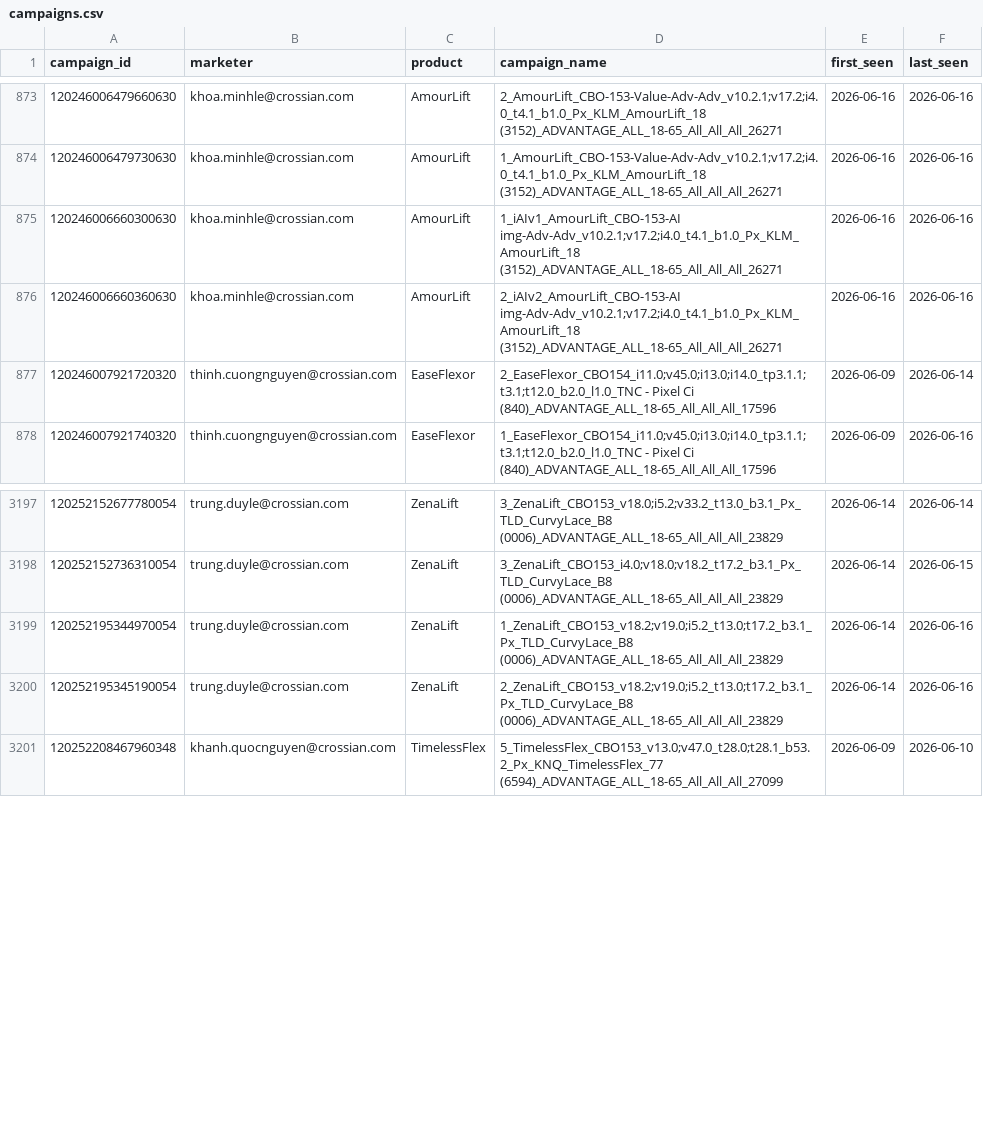
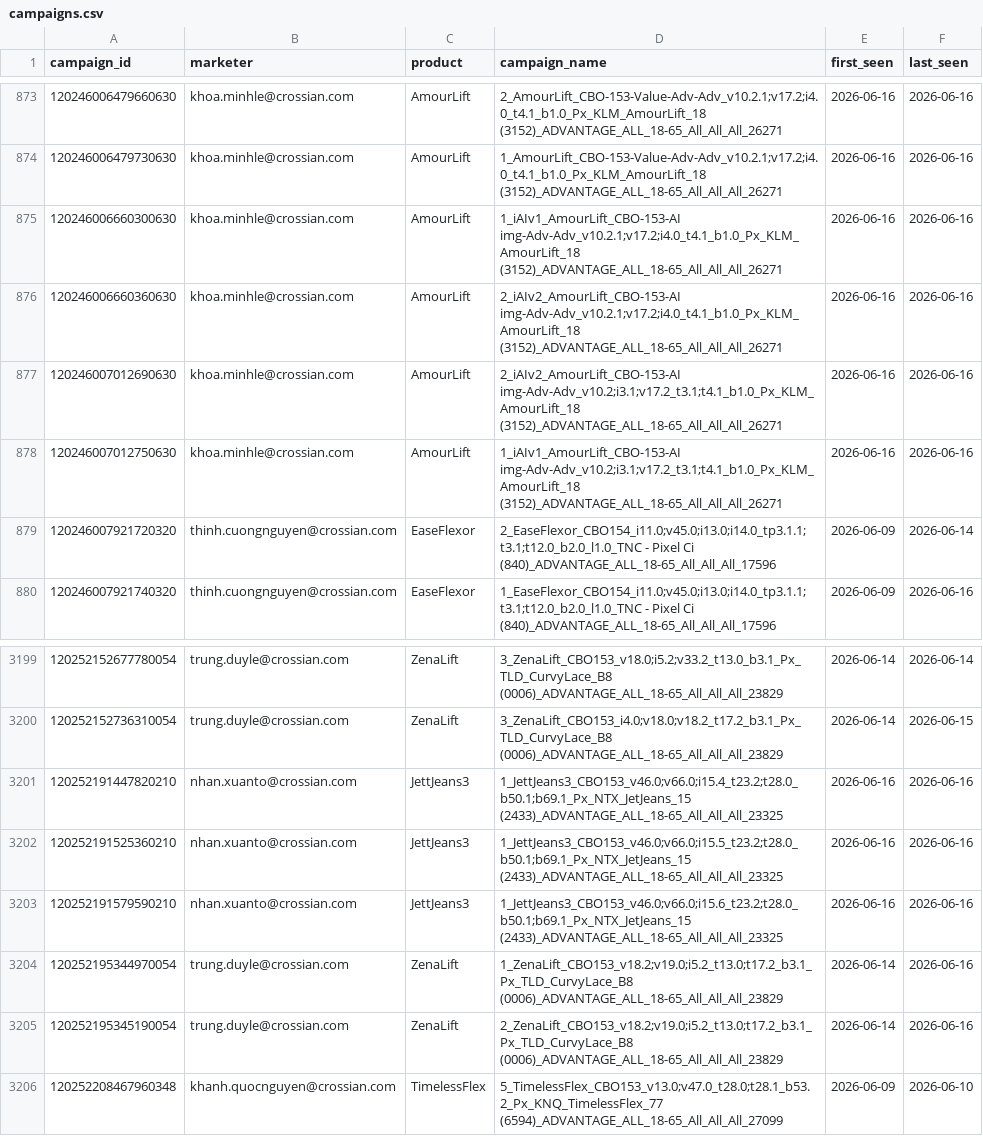
Before and after one commit to binhnguyen-ca/CAMS, a CSV file: data/campaigns.csv, drawn as a sheet; only a part is shown, gaps mark what is left out.

```diff
--- a/data/campaigns.csv
+++ b/data/campaigns.csv
@@ -876,2 +876,4 @@ campaign_id,marketer,product,campaign_name,first_seen,last_seen
 120246006660360630,khoa.minhle@crossian.com,AmourLift,2_iAIv2_AmourLift_CBO-153-AI img-Adv-Adv_v10.2.1;v17.2;i4.0_t4.1_b1.0_Px_KLM_AmourLift_18 (3152)_ADVANTAGE_ALL_18-65_All_All_All_26271,2026-06-16,2026-06-16
+120246007012690630,khoa.minhle@crossian.com,AmourLift,2_iAIv2_AmourLift_CBO-153-AI img-Adv-Adv_v10.2;i3.1;v17.2_t3.1;t4.1_b1.0_Px_KLM_AmourLift_18 (3152)_ADVANTAGE_ALL_18-65_All_All_All_26271,2026-06-16,2026-06-16
+120246007012750630,khoa.minhle@crossian.com,AmourLift,1_iAIv1_AmourLift_CBO-153-AI img-Adv-Adv_v10.2;i3.1;v17.2_t3.1;t4.1_b1.0_Px_KLM_AmourLift_18 (3152)_ADVANTAGE_ALL_18-65_All_All_All_26271,2026-06-16,2026-06-16
 120246007921720320,thinh.cuongnguyen@crossian.com,EaseFlexor,2_EaseFlexor_CBO154_i11.0;v45.0;i13.0;i14.0_tp3.1.1;t3.1;t12.0_b2.0_l1.0_TNC - Pixel Ci (840)_ADVANTAGE_ALL_18-65_All_All_All_17596,2026-06-09,2026-06-14
@@ -3198,2 +3200,5 @@ campaign_id,marketer,product,campaign_name,first_seen,last_seen
 120252152736310054,trung.duyle@crossian.com,ZenaLift,3_ZenaLift_CBO153_i4.0;v18.0;v18.2_t17.2_b3.1_Px_TLD_CurvyLace_B8 (0006)_ADVANTAGE_ALL_18-65_All_All_All_23829,2026-06-14,2026-06-15
+120252191447820210,nhan.xuanto@crossian.com,JettJeans3,1_JettJeans3_CBO153_v46.0;v66.0;i15.4_t23.2;t28.0_b50.1;b69.1_Px_NTX_JetJeans_15 (2433)_ADVANTAGE_ALL_18-65_All_All_All_23325,2026-06-16,2026-06-16
+120252191525360210,nhan.xuanto@crossian.com,JettJeans3,1_JettJeans3_CBO153_v46.0;v66.0;i15.5_t23.2;t28.0_b50.1;b69.1_Px_NTX_JetJeans_15 (2433)_ADVANTAGE_ALL_18-65_All_All_All_23325,2026-06-16,2026-06-16
+120252191579590210,nhan.xuanto@crossian.com,JettJeans3,1_JettJeans3_CBO153_v46.0;v66.0;i15.6_t23.2;t28.0_b50.1;b69.1_Px_NTX_JetJeans_15 (2433)_ADVANTAGE_ALL_18-65_All_All_All_23325,2026-06-16,2026-06-16
 120252195344970054,trung.duyle@crossian.com,ZenaLift,1_ZenaLift_CBO153_v18.2;v19.0;i5.2_t13.0;t17.2_b3.1_Px_TLD_CurvyLace_B8 (0006)_ADVANTAGE_ALL_18-65_All_All_All_23829,2026-06-14,2026-06-16
```
Also changed, not shown: 1 other file.
